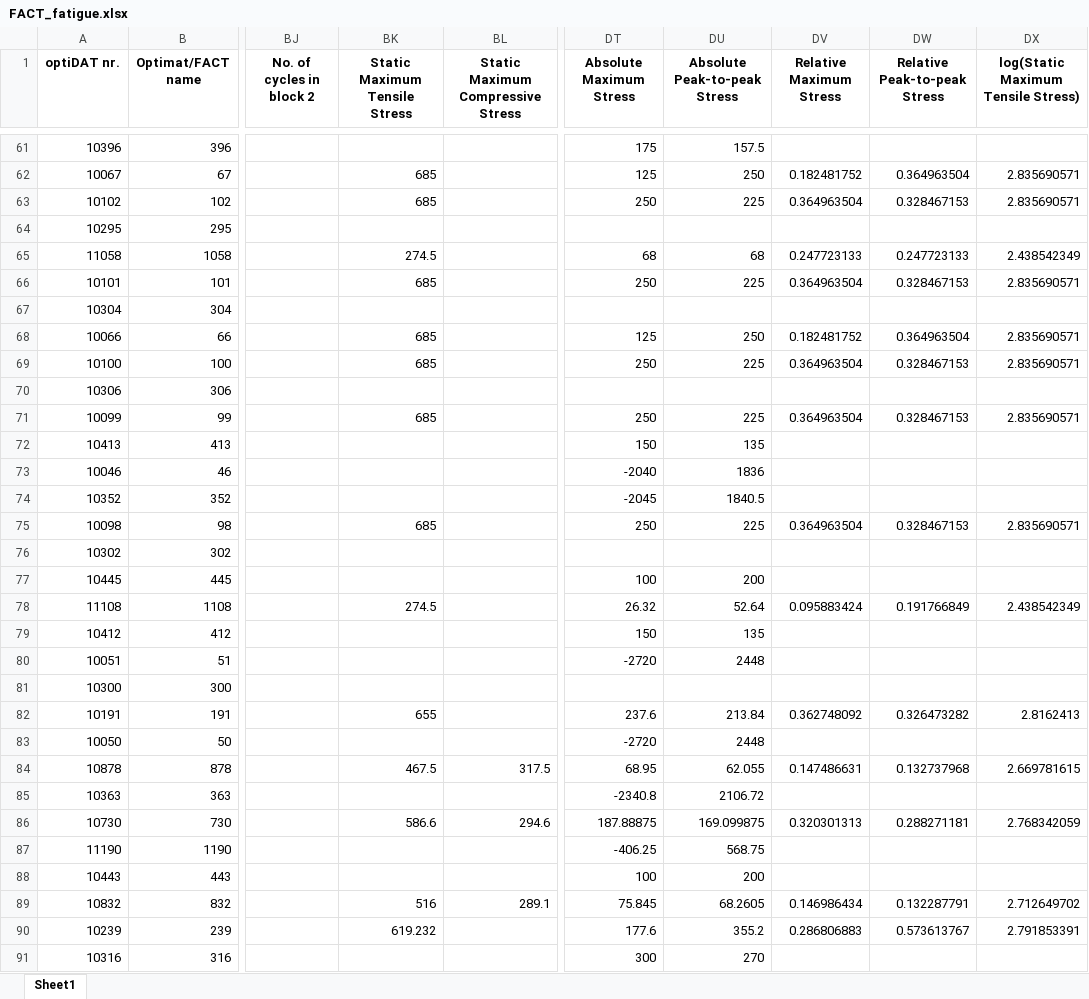
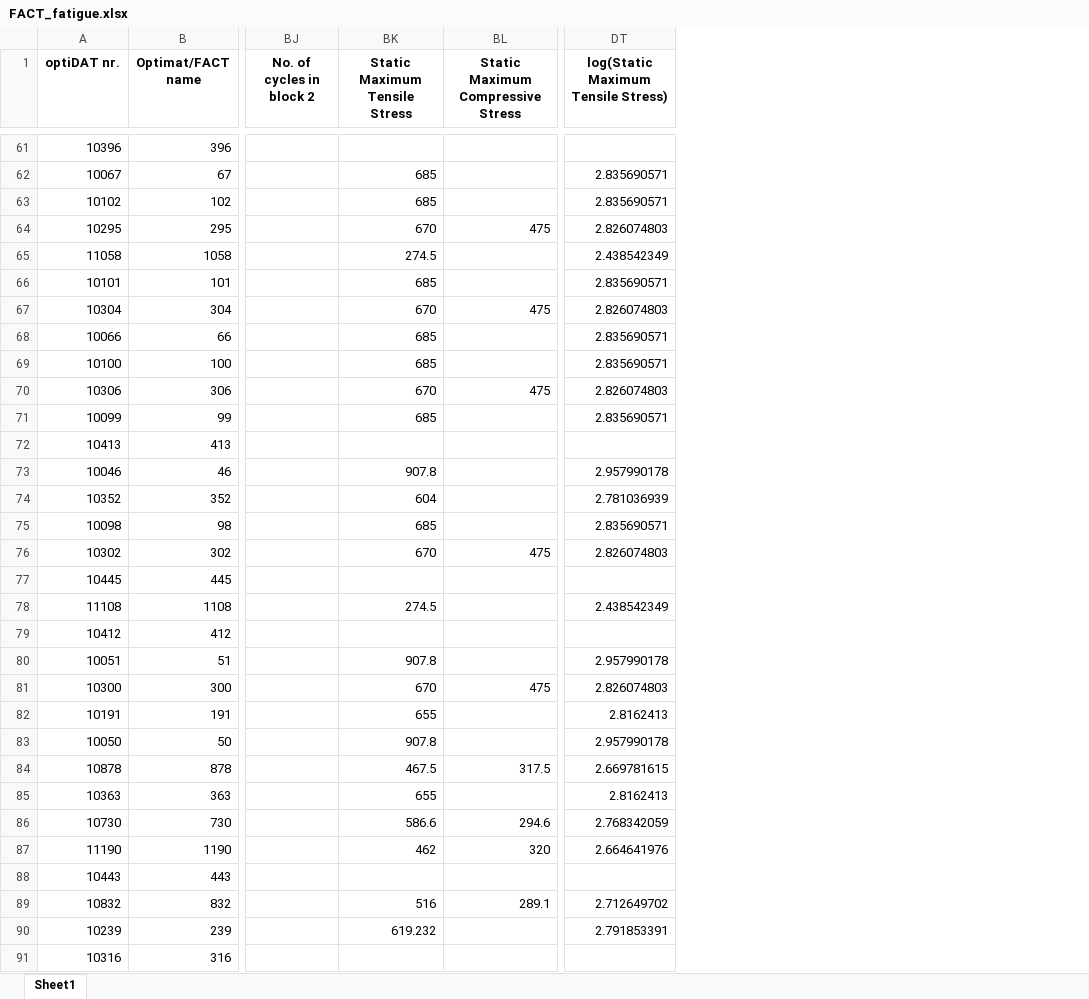
Before and after one commit to Luwen-Zhang/SNEnsemble, an Excel workbook: data/FACT_fatigue.xlsx, sheet Sheet1, drawn as a sheet; only a part is shown, gaps mark what is left out; values as stored, in another font and other column widths than the file's, no borders; removed rows and columns are numbered as before the commit, all else as after; the diff covers the shown part only; the diff names each change by its address in the sheet, - before the commit and + after, or states it on an @@ line.

```diff
--- a/data/FACT_fatigue.xlsx (sheet Sheet1)
+++ b/data/FACT_fatigue.xlsx (sheet Sheet1)
-column DT (Absolute Maximum Stress), rows 61-91: 175 | 125 | 250 |  | 68 | 250 |  | 125 | 250 |  | 250 | 150 | -2040 | -2045 | 250 |  | 100 | 26.32 | 150 | -2720 |  | 237.6 | -2720 | 68.95 | -2340.8 | 187.88875 | -406.25 | 100 | 75.845 | 177.6 | 300
-column DU (Absolute Peak-to-peak Stress), rows 61-91: 157.5 | 250 | 225 |  | 68 | 225 |  | 250 | 225 |  | 225 | 135 | 1836 | 1840.5 | 225 |  | 200 | 52.64 | 135 | 2448 |  | 213.84 | 2448 | 62.055 | 2106.72 | 169.099875 | 568.75 | 200 | 68.2605 | 355.2 | 270
-column DV (Relative Maximum Stress), rows 62-90: 0.182481752 | 0.364963504 |  | 0.247723133 | 0.364963504 |  | 0.182481752 | 0.364963504 |  | 0.364963504 |  |  |  | 0.364963504 |  |  | 0.095883424 |  |  |  | 0.362748092 |  | 0.147486631 |  | 0.320301313 |  |  | 0.146986434 | 0.286806883
-column DW (Relative Peak-to-peak Stress), rows 62-90: 0.364963504 | 0.328467153 |  | 0.247723133 | 0.328467153 |  | 0.364963504 | 0.328467153 |  | 0.328467153 |  |  |  | 0.328467153 |  |  | 0.191766849 |  |  |  | 0.326473282 |  | 0.132737968 |  | 0.288271181 |  |  | 0.132287791 | 0.573613767
-BK64 (Static Maximum Tensile Stress): (empty)
+BK64 (Static Maximum Tensile Stress): 670
-BL64: (empty)
+BL64: 475
-DT64: (empty)
+DT64: 2.826074803
-BK67 (Static Maximum Tensile Stress): (empty)
+BK67 (Static Maximum Tensile Stress): 670
-BL67: (empty)
+BL67: 475
-DT67: (empty)
+DT67: 2.826074803
-BK70 (Static Maximum Tensile Stress): (empty)
+BK70 (Static Maximum Tensile Stress): 670
-BL70: (empty)
+BL70: 475
-DT70: (empty)
+DT70: 2.826074803
-BK73 (Static Maximum Tensile Stress): (empty)
+BK73 (Static Maximum Tensile Stress): 907.8
-DT73: (empty)
+DT73: 2.957990178
-BK74 (Static Maximum Tensile Stress): (empty)
+BK74 (Static Maximum Tensile Stress): 604
-DT74: (empty)
+DT74: 2.781036939
-BK76 (Static Maximum Tensile Stress): (empty)
+BK76 (Static Maximum Tensile Stress): 670
-BL76: (empty)
+BL76: 475
-DT76: (empty)
+DT76: 2.826074803
-BK80 (Static Maximum Tensile Stress): (empty)
+BK80 (Static Maximum Tensile Stress): 907.8
-DT80: (empty)
+DT80: 2.957990178
-BK81 (Static Maximum Tensile Stress): (empty)
+BK81 (Static Maximum Tensile Stress): 670
-BL81: (empty)
+BL81: 475
-DT81: (empty)
+DT81: 2.826074803
-BK83 (Static Maximum Tensile Stress): (empty)
+BK83 (Static Maximum Tensile Stress): 907.8
-DT83: (empty)
+DT83: 2.957990178
-BK85 (Static Maximum Tensile Stress): (empty)
+BK85 (Static Maximum Tensile Stress): 655
-DT85: (empty)
+DT85: 2.8162413
-BK87 (Static Maximum Tensile Stress): (empty)
+BK87 (Static Maximum Tensile Stress): 462
-BL87: (empty)
+BL87: 320
-DT87: (empty)
+DT87: 2.664641976
```
Also changed, not shown: 272 edited cells elsewhere in this sheet, data/OptiMat_avg_fatigue.xlsx, data/OptiMat_fatigue.xlsx, 31 other files.
